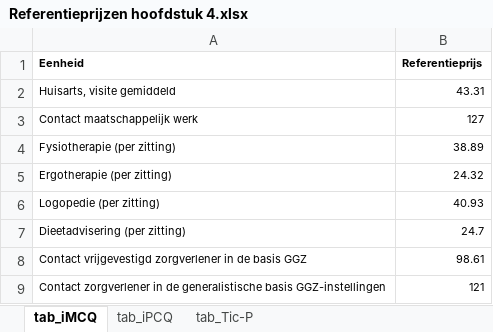
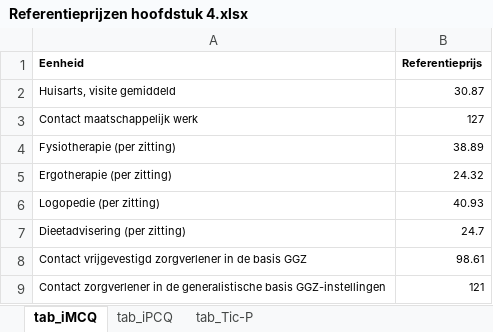
Before and after one commit to stijnbpeeters/TforT, an Excel workbook: Data/Referentieprijzen hoofdstuk 4.xlsx, sheet tab_iMCQ, drawn as a sheet; only a part is shown; values as stored, in another font and other column widths than the file's, no borders; the diff names each change by its address in the sheet, - before the commit and + after, or states it on an @@ line.

```diff
--- a/Data/Referentieprijzen hoofdstuk 4.xlsx (sheet tab_iMCQ)
+++ b/Data/Referentieprijzen hoofdstuk 4.xlsx (sheet tab_iMCQ)
-B2 (Referentieprijs): 43.31
+B2 (Referentieprijs): 30.87
```
Also changed, not shown: 3 other files.
